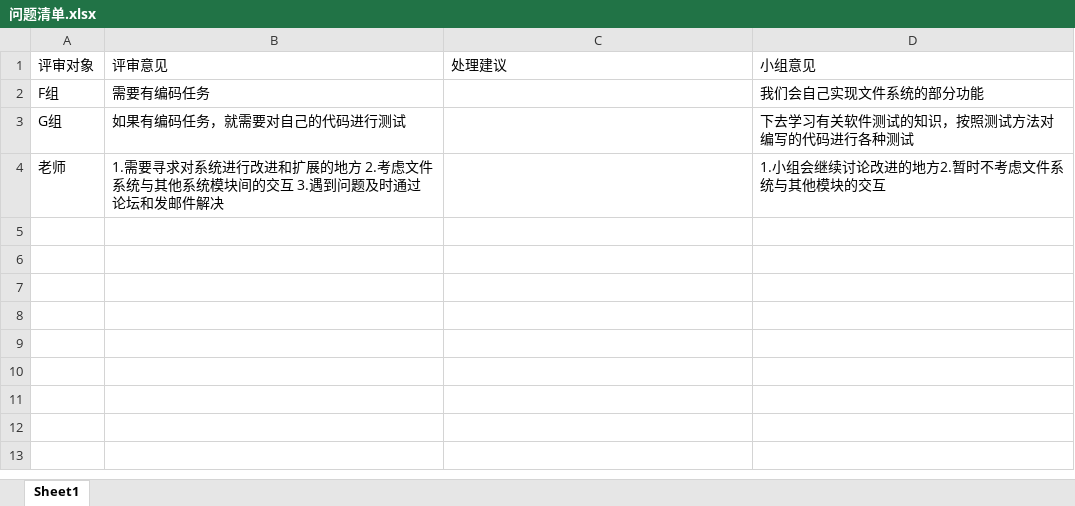
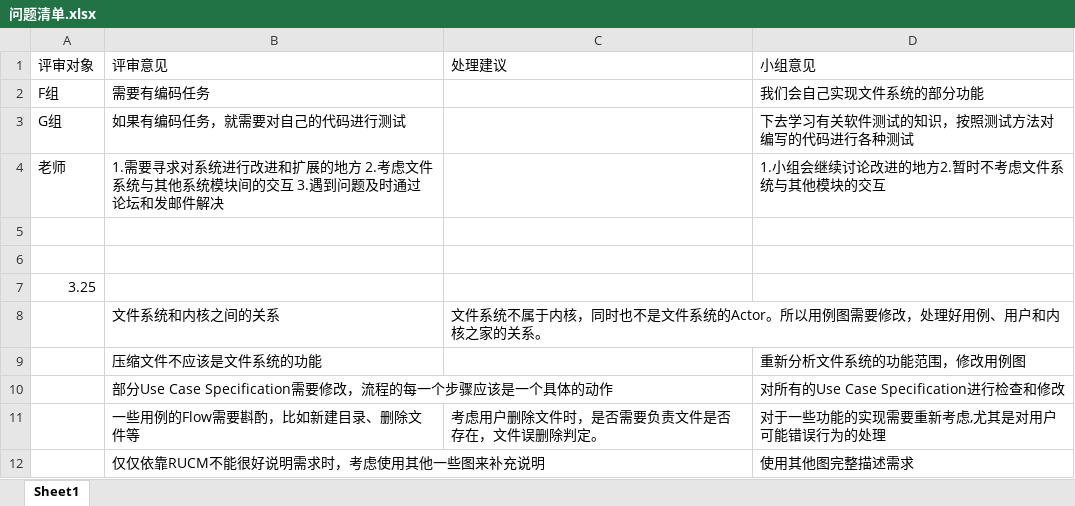
Before and after one commit to bhsei/16TeamE, an Excel workbook: 问题清单.xlsx, sheet Sheet1, drawn as a sheet; values as stored, in another font and other column widths than the file's, no borders; the diff names each change by its address in the sheet, - before the commit and + after, or states it on an @@ line.

```diff
--- a/问题清单.xlsx (sheet Sheet1)
+++ b/问题清单.xlsx (sheet Sheet1)
+row 5: (empty)
+row 6: (empty)
+row 7: 3.25
+row 8:  | 文件系统和内核之间的关系 | 文件系统不属于内核，同时也不是文件系统的Actor。所以用例图需要修改，处理好用例、用户和内核之家的关系。
+row 9:  | 压缩文件不应该是文件系统的功能 |  | 重新分析文件系统的功能范围，修改用例图
+row 10:  | 部分Use Case Specification需要修改，流程的每一个步骤应该是一个具体的动作 |  | 对所有的Use Case Specification进行检查和修改
+row 11:  | 一些用例的Flow需要斟酌，比如新建目录、删除文件等 | 考虑用户删除文件时，是否需要负责文件是否存在，文件误删除判定。 | 对于一些功能的实现需要重新考虑,尤其是对用户可能错误行为的处理
+row 12:  | 仅仅依靠RUCM不能很好说明需求时，考虑使用其他一些图来补充说明 |  | 使用其他图完整描述需求
```
Also changed, not shown: 2 other files.
